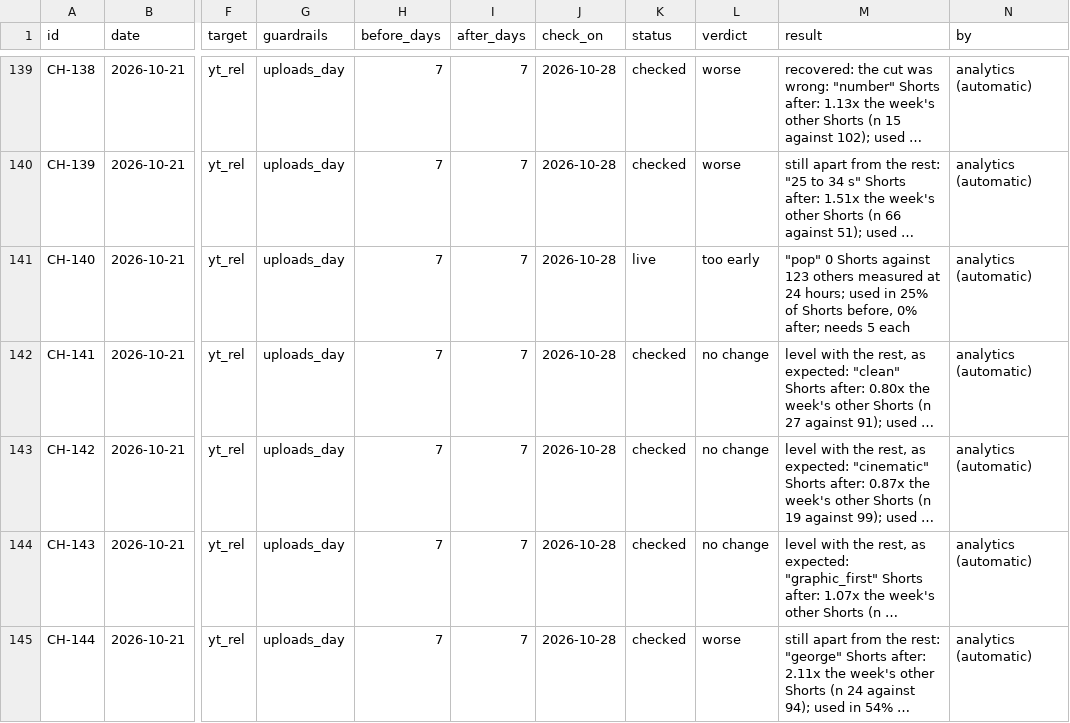
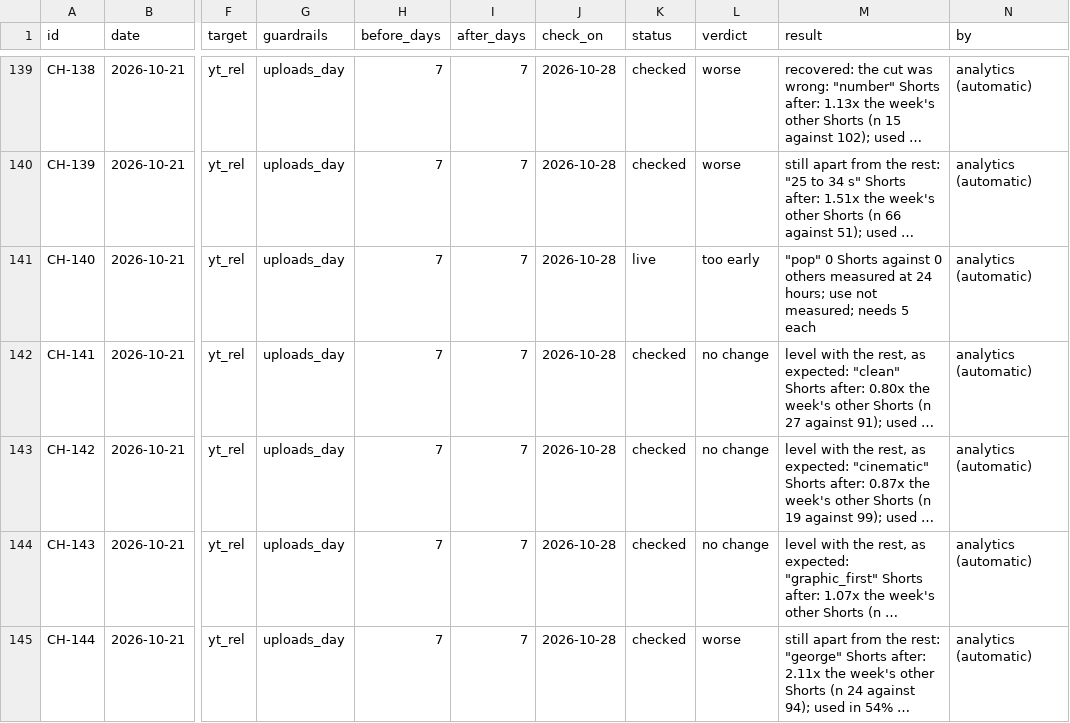
Before and after one commit to quickplay-studio/quickplay-autopilot, a CSV file: analytics/changes.csv, drawn as a sheet; only a part is shown, gaps mark what is left out; long unchanged cells end in …; the diff covers the shown part only; the diff names each change by its address in the sheet, - before the commit and + after, or states it on an @@ line.

```diff
--- a/analytics/changes.csv
+++ b/analytics/changes.csv
-M141 (result): …Shorts against 123 others measured at 24 hours; used in 25% of Shorts before, 0% after; needs 5…
+M141 (result): …Shorts against 0 others measured at 24 hours; use not measured; needs 5…
```
Also changed, not shown: 7 edited cells elsewhere in this file, analytics/breakouts.csv, analytics/daily.csv, 17 other files.
